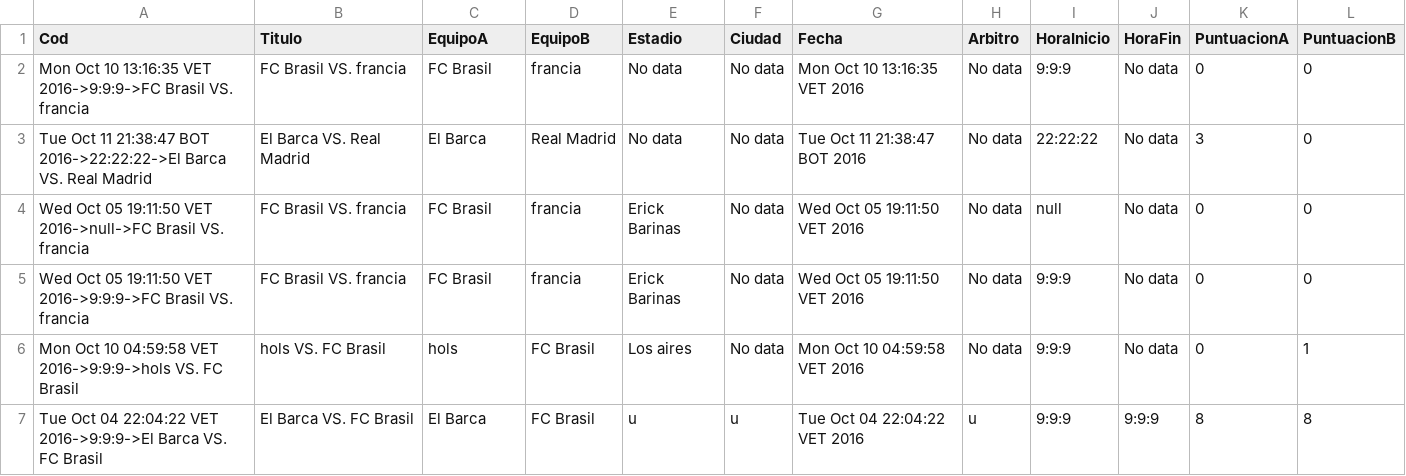
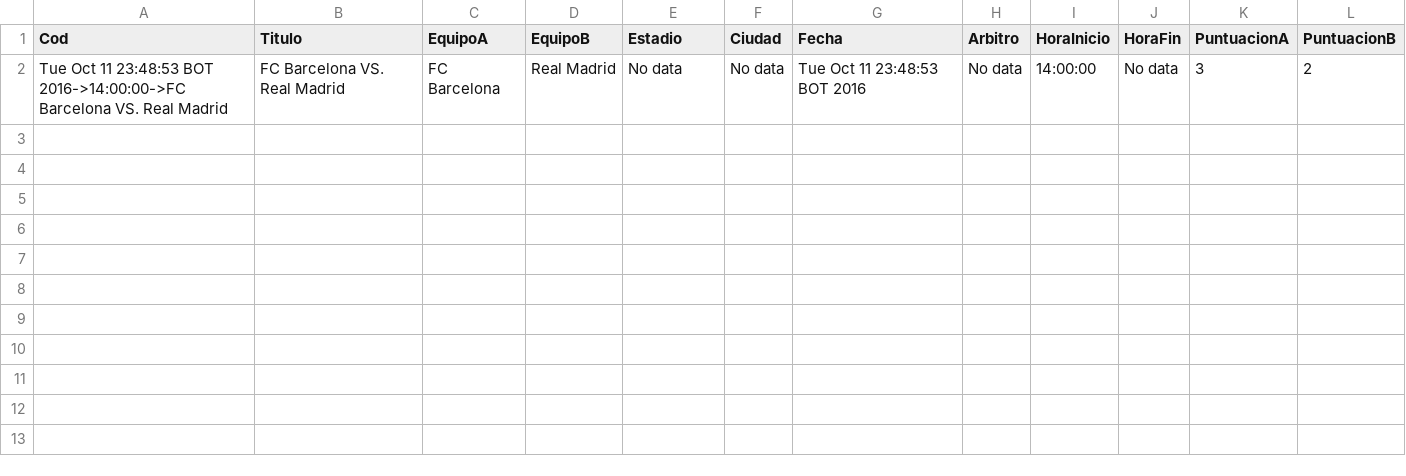
Before and after one commit to m4631/FootballBoard, a CSV file: JavaFootballBoard/Archivos/Juegos.csv, drawn as a sheet.

```diff
--- a/JavaFootballBoard/Archivos/Juegos.csv
+++ b/JavaFootballBoard/Archivos/Juegos.csv
@@ -1,7 +1,2 @@
 Cod,Titulo,EquipoA,EquipoB,Estadio,Ciudad,Fecha,Arbitro,HoraInicio,HoraFin,PuntuacionA,PuntuacionB
-Mon Oct 10 13:16:35 VET 2016->9:9:9->FC Brasil VS. francia,FC Brasil VS. francia,FC Brasil,francia,No data,No data,Mon Oct 10 13:16:35 VET 2016,No data,9:9:9,No data,0,0
-Tue Oct 11 21:38:47 BOT 2016->22:22:22->El Barca VS. Real Madrid,El Barca VS. Real Madrid,El Barca,Real Madrid,No data,No data,Tue Oct 11 21:38:47 BOT 2016,No data,22:22:22,No data,3,0
-Wed Oct 05 19:11:50 VET 2016->null->FC Brasil VS. francia,FC Brasil VS. francia,FC Brasil,francia,Erick Barinas,No data,Wed Oct 05 19:11:50 VET 2016,No data,null,No data,0,0
-Wed Oct 05 19:11:50 VET 2016->9:9:9->FC Brasil VS. francia,FC Brasil VS. francia,FC Brasil,francia,Erick Barinas,No data,Wed Oct 05 19:11:50 VET 2016,No data,9:9:9,No data,0,0
-Mon Oct 10 04:59:58 VET 2016->9:9:9->hols VS. FC Brasil,hols VS. FC Brasil,hols,FC Brasil,Los aires,No data,Mon Oct 10 04:59:58 VET 2016,No data,9:9:9,No data,0,1
-Tue Oct 04 22:04:22 VET 2016->9:9:9->El Barca VS. FC Brasil,El Barca VS. FC Brasil,El Barca,FC Brasil,u,u,Tue Oct 04 22:04:22 VET 2016,u,9:9:9,9:9:9,8,8
+Tue Oct 11 23:48:53 BOT 2016->14:00:00->FC Barcelona VS. Real Madrid,FC Barcelona VS. Real Madrid,FC Barcelona,Real Madrid,No data,No data,Tue Oct 11 23:48:53 BOT 2016,No data,14:00:00,No data,3,2
```
Also changed, not shown: JavaFootballBoard/Archivos/Jugadas.csv, JavaFootballBoard/Archivos/Jugadores.csv, 3 other files.
